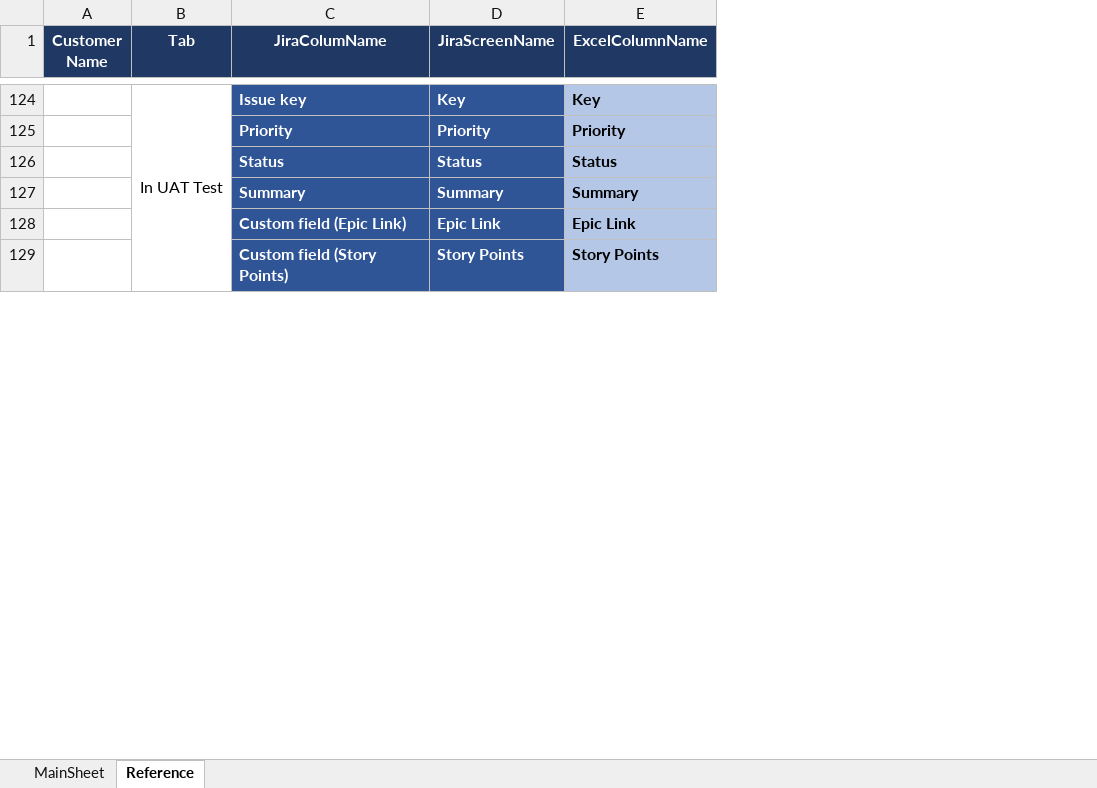
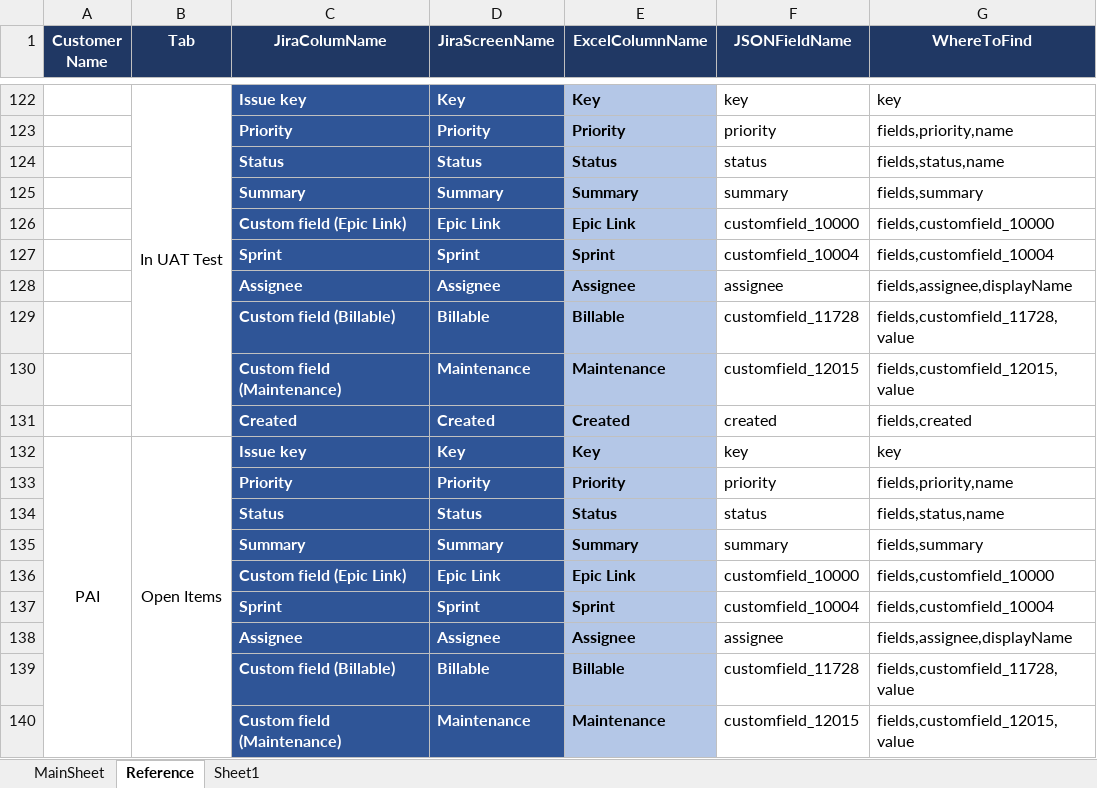
Before and after one commit to Rajagopalan-M/JiraFileDownload, an Excel workbook: Input.xlsx, sheet Reference, drawn as a sheet; only a part is shown, gaps mark what is left out; values as stored, in another font and other column widths than the file's, no borders; removed rows and columns are numbered as before the commit, all else as after; the diff covers the shown part only; the diff names each change by its address in the sheet, - before the commit and + after, or states it on an @@ line.

```diff
--- a/Input.xlsx (sheet Reference)
+++ b/Input.xlsx (sheet Reference)
+sheet tab: Sheet1
+column F (JSONFieldName), rows 122-126: key | priority | status | summary | customfield_10000
+column G (WhereToFind), rows 122-126: key | fields,priority,name | fields,status,name | fields,summary | fields,customfield_10000
-B124:B134 merged
+B122:B131 merged
-row 129:  |  | Custom field (Story Points) | Story Points | Story Points
+row 127:  |  | Sprint | Sprint | Sprint | customfield_10004 | fields,customfield_10004
+row 128:  |  | Assignee | Assignee | Assignee | assignee | fields,assignee,displayName
+row 129:  |  | Custom field (Billable) | Billable | Billable | customfield_11728 | fields,customfield_11728,value
+row 130:  |  | Custom field (Maintenance) | Maintenance | Maintenance | customfield_12015 | fields,customfield_12015,value
+row 131:  |  | Created | Created | Created | created | fields,created
+row 132: PAI | Open Items | Issue key | Key | Key | key | key
+row 133:  |  | Priority | Priority | Priority | priority | fields,priority,name
+row 134:  |  | Status | Status | Status | status | fields,status,name
+row 135:  |  | Summary | Summary | Summary | summary | fields,summary
+row 136:  |  | Custom field (Epic Link) | Epic Link | Epic Link | customfield_10000 | fields,customfield_10000
+row 137:  |  | Sprint | Sprint | Sprint | customfield_10004 | fields,customfield_10004
+row 138:  |  | Assignee | Assignee | Assignee | assignee | fields,assignee,displayName
+row 139:  |  | Custom field (Billable) | Billable | Billable | customfield_11728 | fields,customfield_11728,value
+row 140:  |  | Custom field (Maintenance) | Maintenance | Maintenance | customfield_12015 | fields,customfield_12015,value
```
Also changed, not shown: 36 added rows, 27 removed rows, 1 edited cell and merged cells elsewhere in this sheet, sheet MainSheet, 1 other file.
